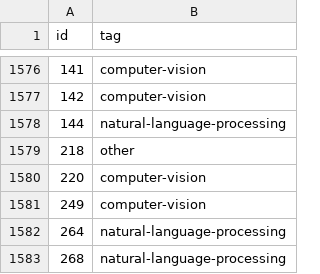
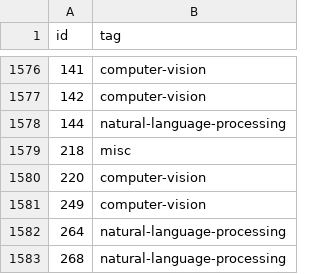
Before and after one commit to fmgs31/MLOpsAirflow3Tutorial, a CSV file: datasets/batch_2/day2_tags.csv, drawn as a sheet; only a part is shown, gaps mark what is left out; the diff covers the shown part only.

Commit message:
Renaming new labels in section 14 from 'other' to 'misc' to avoid possible confusion with tag 'other' used to group rare tags

```diff
--- a/datasets/batch_2/day2_tags.csv
+++ b/datasets/batch_2/day2_tags.csv
@@ -1578,3 +1578,3 @@ id,tag
 144,natural-language-processing
-218,other
+218,misc
 220,computer-vision
```
Also changed, not shown: 25 edited cells elsewhere in this file, 4 other files.
